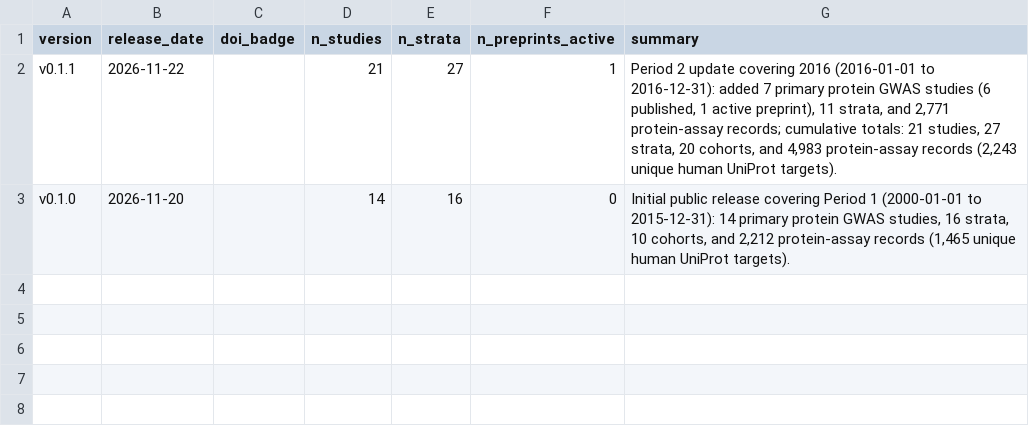
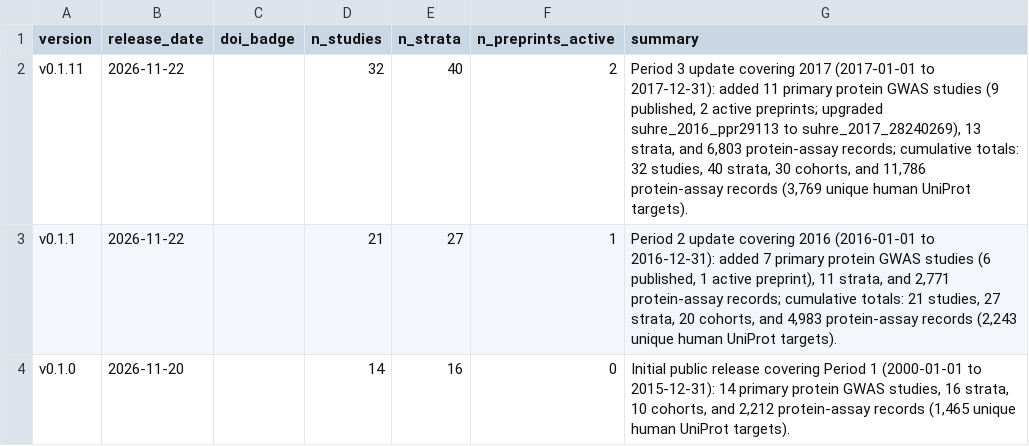
Before and after one commit to mattlee821/proteomic-gwas-catalogue, a TSV file: catalogue/releases.tsv, drawn as a sheet.

Commit message:
Finalise Period 3 (2017) Stage 3 sign-off for release v0.1.11

```diff
--- a/catalogue/releases.tsv
+++ b/catalogue/releases.tsv
@@ -1,2 +1,3 @@
 version	release_date	doi_badge	n_studies	n_strata	n_preprints_active	summary
+v0.1.11	2026-11-22		32	40	2	Period 3 update covering 2017 (2017-01-01 to 2017-12-31): added 11 primary protein GWAS studies (9 published, 2 active preprints; upgraded suhre_2016_ppr29113 to suhre_2017_28240269), 13 strata, and 6,803 protein-assay records; cumulative totals: 32 studies, 40 strata, 30 cohorts, and 11,786 protein-assay records (3,769 unique human UniProt targets).
 v0.1.1	2026-11-22		21	27	1	Period 2 update covering 2016 (2016-01-01 to 2016-12-31): added 7 primary protein GWAS studies (6 published, 1 active preprint), 11 strata, and 2,771 protein-assay records; cumulative totals: 21 studies, 27 strata, 20 cohorts, and 4,983 protein-assay records (2,243 unique human UniProt targets).
```
Also changed, not shown: catalogue/candidate_queue.tsv, catalogue/search_runs.tsv, 1 other file.
